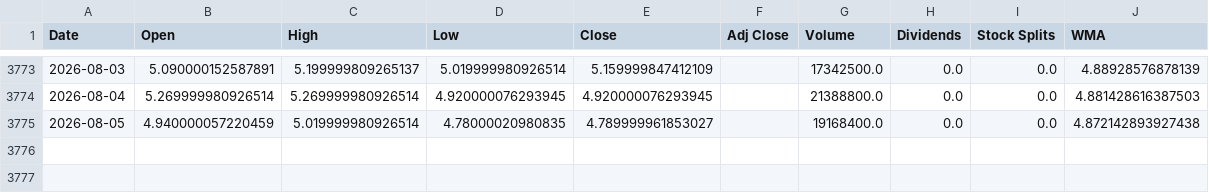
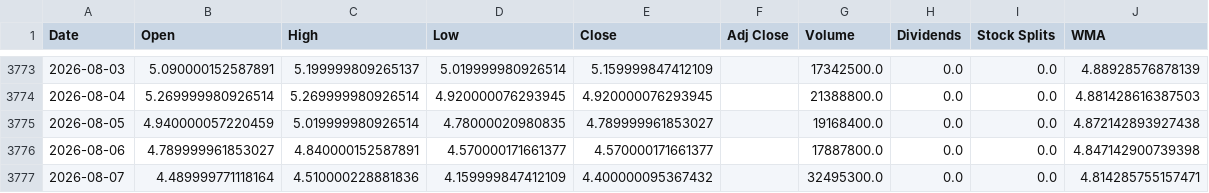
Before and after one commit to LeoRodaelli/investAI, a CSV file: MGLU3.SA.csv, drawn as a sheet; only a part is shown, gaps mark what is left out.

```diff
--- a/MGLU3.SA.csv
+++ b/MGLU3.SA.csv
@@ -3775 +3775,3 @@ Date,Open,High,Low,Close,Adj Close,Volume,Dividends,Stock Splits,WMA
 2026-08-05,4.940000057220459,5.019999980926514,4.78000020980835,4.789999961853027,,19168400.0,0.0,0.0,4.872142893927438
+2026-08-06,4.789999961853027,4.840000152587891,4.570000171661377,4.570000171661377,,17887800.0,0.0,0.0,4.847142900739398
+2026-08-07,4.489999771118164,4.510000228881836,4.159999847412109,4.400000095367432,,32495300.0,0.0,0.0,4.814285755157471
```
Also changed, not shown: AAPL.csv, BHIA3.SA.csv, 7 other files.
